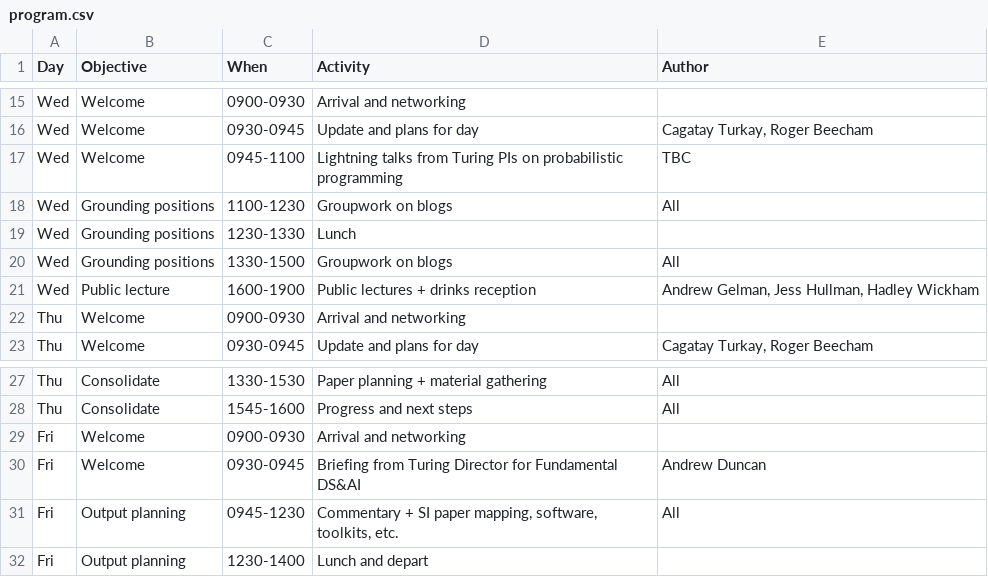
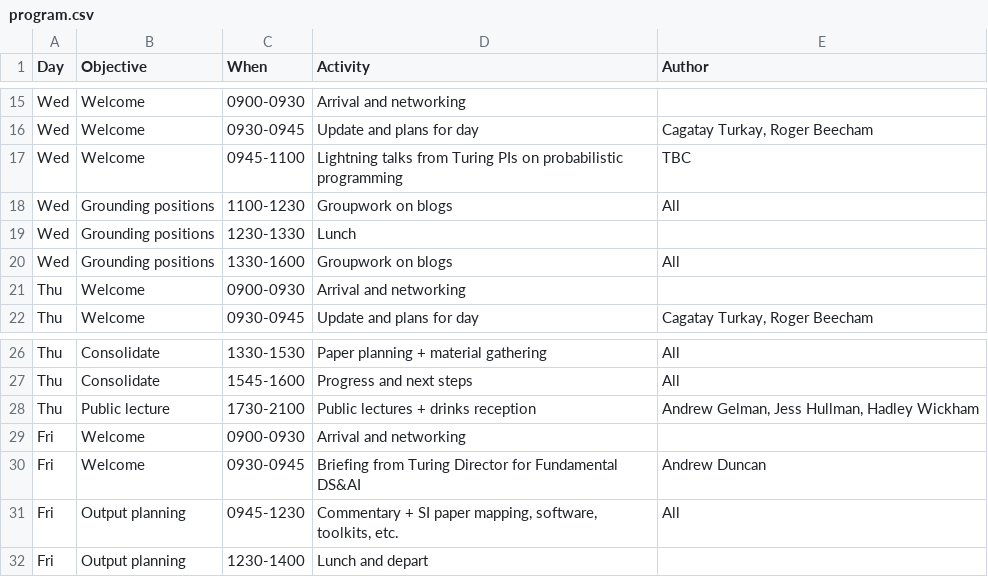
Before and after one commit to theory4ida/tmcf, a CSV file: programme/program.csv, drawn as a sheet; only a part is shown, gaps mark what is left out.

Commit message:
updated programme

```diff
--- a/programme/program.csv
+++ b/programme/program.csv
@@ -19,4 +19,3 @@ Wed,Grounding positions,1100-1230,Groupwork on blogs,All
 Wed,Grounding positions,1230-1330,Lunch,
-Wed,Grounding positions,1330-1500,Groupwork on blogs,All
-Wed,Public lecture,1600-1900,Public lectures + drinks reception,"Andrew Gelman, Jess Hullman, Hadley Wickham"
+Wed,Grounding positions,1330-1600,Groupwork on blogs,All
 Thu,Welcome,0900-0930,Arrival and networking,
@@ -28,2 +27,3 @@ Thu,Consolidate,1330-1530,Paper planning + material gathering,All
 Thu,Consolidate,1545-1600,Progress and next steps,All
+Thu,Public lecture,1730-2100,Public lectures + drinks reception,"Andrew Gelman, Jess Hullman, Hadley Wickham"
 Fri,Welcome,0900-0930,Arrival and networking,
```
Also changed, not shown: 2 other files.
